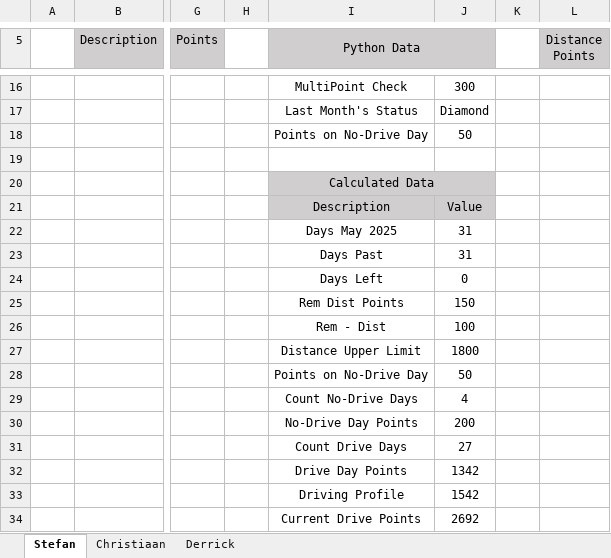
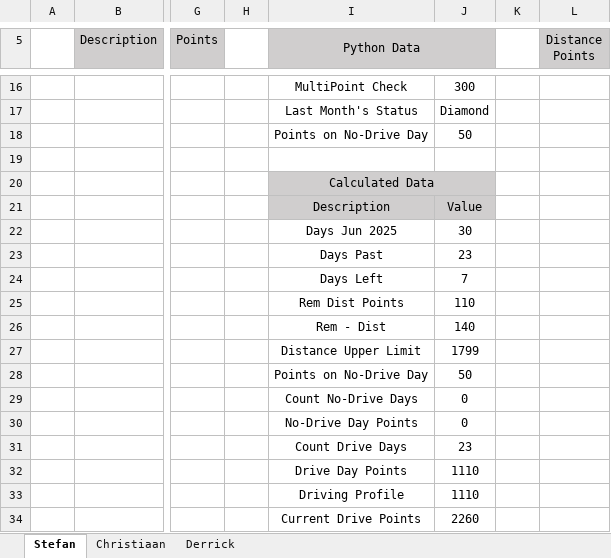
Before and after one commit to StefanObie/DriveDashboardPython, an Excel workbook: DriveSummaryPython.xlsx, sheet Stefan, drawn as a sheet; only a part is shown, gaps mark what is left out; values as stored, in another font and other column widths than the file's, no borders; conditional formats and table styles not drawn; the diff covers the shown part only; the diff names each change by its address in the sheet, - before the commit and + after, or states it on an @@ line.

```diff
--- a/DriveSummaryPython.xlsx (sheet Stefan)
+++ b/DriveSummaryPython.xlsx (sheet Stefan)
-I22 (Python Data): Days May 2025
+I22 (Python Data): Days Jun 2025
-J22: 31
+J22: 30
-J23: 31
+J23: 23
-J24: 0
+J24: 7
-J25: 150
+J25: 110
-J26: 100
+J26: 140
-J27: 1800
+J27: 1799
-J29: 4
+J29: 0
-J30: 200
+J30: 0
-J31: 27
+J31: 23
-J32: 1342
+J32: 1110
-J33: 1542
+J33: 1110
-J34: 2692
+J34: 2260
```
Also changed, not shown: 15 edited cells elsewhere in this sheet, 1 other file.
